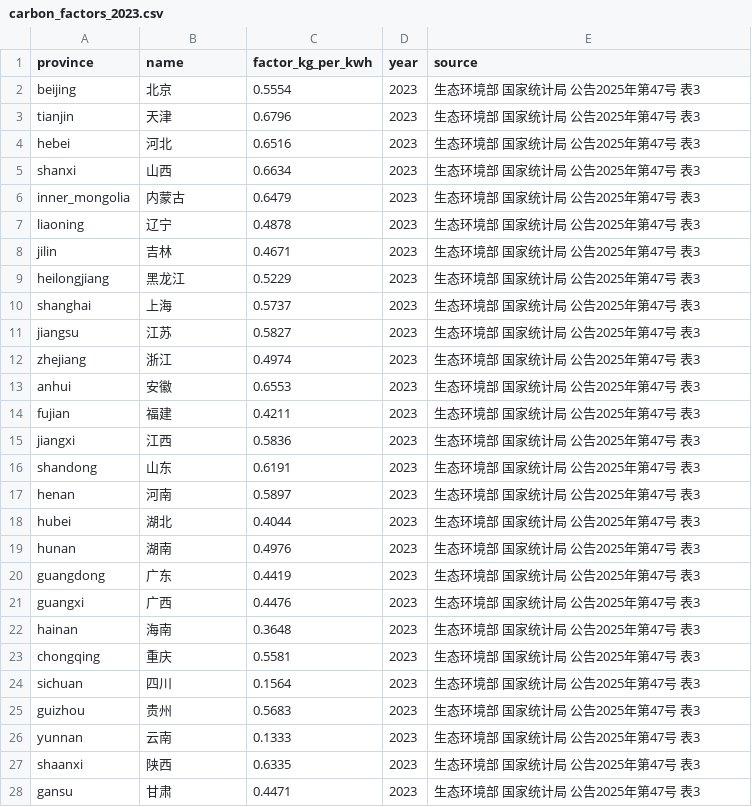
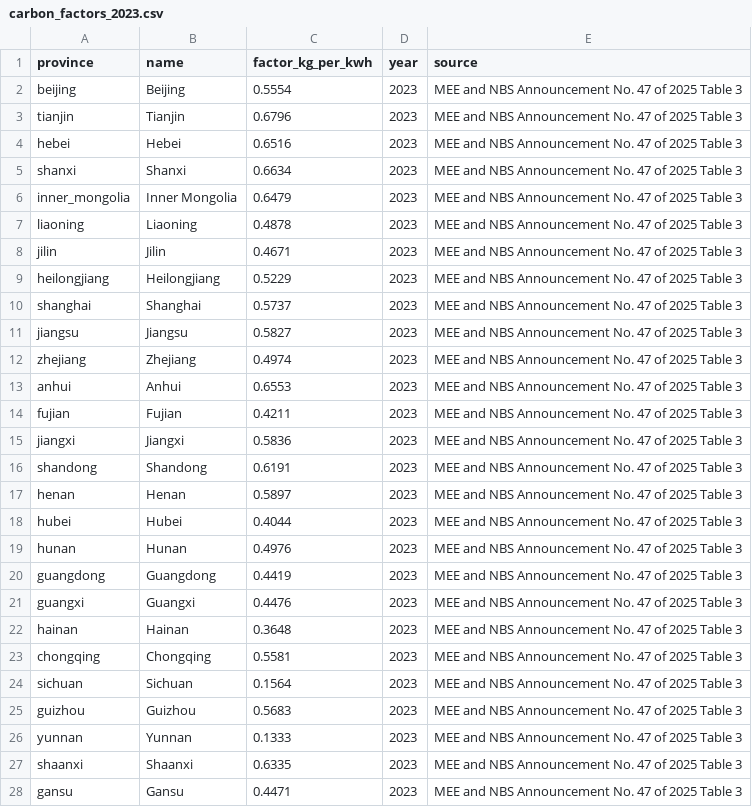
Before and after one commit to X1ngChui/cpc-platform, a CSV file: examples/datasets/cn_grid/carbon_factors_2023.csv, drawn as a sheet; only a part is shown; the diff covers the shown part only.

```diff
--- a/examples/datasets/cn_grid/carbon_factors_2023.csv
+++ b/examples/datasets/cn_grid/carbon_factors_2023.csv
@@ -1,28 +1,28 @@
 province,name,factor_kg_per_kwh,year,source
-beijing,北京,0.5554,2023,生态环境部 国家统计局 公告2025年第47号 表3
-tianjin,天津,0.6796,2023,生态环境部 国家统计局 公告2025年第47号 表3
-hebei,河北,0.6516,2023,生态环境部 国家统计局 公告2025年第47号 表3
-shanxi,山西,0.6634,2023,生态环境部 国家统计局 公告2025年第47号 表3
-inner_mongolia,内蒙古,0.6479,2023,生态环境部 国家统计局 公告2025年第47号 表3
-liaoning,辽宁,0.4878,2023,生态环境部 国家统计局 公告2025年第47号 表3
-jilin,吉林,0.4671,2023,生态环境部 国家统计局 公告2025年第47号 表3
-heilongjiang,黑龙江,0.5229,2023,生态环境部 国家统计局 公告2025年第47号 表3
-shanghai,上海,0.5737,2023,生态环境部 国家统计局 公告2025年第47号 表3
-jiangsu,江苏,0.5827,2023,生态环境部 国家统计局 公告2025年第47号 表3
-zhejiang,浙江,0.4974,2023,生态环境部 国家统计局 公告2025年第47号 表3
-anhui,安徽,0.6553,2023,生态环境部 国家统计局 公告2025年第47号 表3
-fujian,福建,0.4211,2023,生态环境部 国家统计局 公告2025年第47号 表3
-jiangxi,江西,0.5836,2023,生态环境部 国家统计局 公告2025年第47号 表3
-shandong,山东,0.6191,2023,生态环境部 国家统计局 公告2025年第47号 表3
-henan,河南,0.5897,2023,生态环境部 国家统计局 公告2025年第47号 表3
-hubei,湖北,0.4044,2023,生态环境部 国家统计局 公告2025年第47号 表3
-hunan,湖南,0.4976,2023,生态环境部 国家统计局 公告2025年第47号 表3
-guangdong,广东,0.4419,2023,生态环境部 国家统计局 公告2025年第47号 表3
-guangxi,广西,0.4476,2023,生态环境部 国家统计局 公告2025年第47号 表3
-hainan,海南,0.3648,2023,生态环境部 国家统计局 公告2025年第47号 表3
-chongqing,重庆,0.5581,2023,生态环境部 国家统计局 公告2025年第47号 表3
-sichuan,四川,0.1564,2023,生态环境部 国家统计局 公告2025年第47号 表3
-guizhou,贵州,0.5683,2023,生态环境部 国家统计局 公告2025年第47号 表3
-yunnan,云南,0.1333,2023,生态环境部 国家统计局 公告2025年第47号 表3
-shaanxi,陕西,0.6335,2023,生态环境部 国家统计局 公告2025年第47号 表3
-gansu,甘肃,0.4471,2023,生态环境部 国家统计局 公告2025年第47号 表3
+beijing,Beijing,0.5554,2023,MEE and NBS Announcement No. 47 of 2025 Table 3
+tianjin,Tianjin,0.6796,2023,MEE and NBS Announcement No. 47 of 2025 Table 3
+hebei,Hebei,0.6516,2023,MEE and NBS Announcement No. 47 of 2025 Table 3
+shanxi,Shanxi,0.6634,2023,MEE and NBS Announcement No. 47 of 2025 Table 3
+inner_mongolia,Inner Mongolia,0.6479,2023,MEE and NBS Announcement No. 47 of 2025 Table 3
+liaoning,Liaoning,0.4878,2023,MEE and NBS Announcement No. 47 of 2025 Table 3
+jilin,Jilin,0.4671,2023,MEE and NBS Announcement No. 47 of 2025 Table 3
+heilongjiang,Heilongjiang,0.5229,2023,MEE and NBS Announcement No. 47 of 2025 Table 3
+shanghai,Shanghai,0.5737,2023,MEE and NBS Announcement No. 47 of 2025 Table 3
+jiangsu,Jiangsu,0.5827,2023,MEE and NBS Announcement No. 47 of 2025 Table 3
+zhejiang,Zhejiang,0.4974,2023,MEE and NBS Announcement No. 47 of 2025 Table 3
+anhui,Anhui,0.6553,2023,MEE and NBS Announcement No. 47 of 2025 Table 3
+fujian,Fujian,0.4211,2023,MEE and NBS Announcement No. 47 of 2025 Table 3
+jiangxi,Jiangxi,0.5836,2023,MEE and NBS Announcement No. 47 of 2025 Table 3
+shandong,Shandong,0.6191,2023,MEE and NBS Announcement No. 47 of 2025 Table 3
+henan,Henan,0.5897,2023,MEE and NBS Announcement No. 47 of 2025 Table 3
+hubei,Hubei,0.4044,2023,MEE and NBS Announcement No. 47 of 2025 Table 3
+hunan,Hunan,0.4976,2023,MEE and NBS Announcement No. 47 of 2025 Table 3
+guangdong,Guangdong,0.4419,2023,MEE and NBS Announcement No. 47 of 2025 Table 3
+guangxi,Guangxi,0.4476,2023,MEE and NBS Announcement No. 47 of 2025 Table 3
+hainan,Hainan,0.3648,2023,MEE and NBS Announcement No. 47 of 2025 Table 3
+chongqing,Chongqing,0.5581,2023,MEE and NBS Announcement No. 47 of 2025 Table 3
+sichuan,Sichuan,0.1564,2023,MEE and NBS Announcement No. 47 of 2025 Table 3
+guizhou,Guizhou,0.5683,2023,MEE and NBS Announcement No. 47 of 2025 Table 3
+yunnan,Yunnan,0.1333,2023,MEE and NBS Announcement No. 47 of 2025 Table 3
+shaanxi,Shaanxi,0.6335,2023,MEE and NBS Announcement No. 47 of 2025 Table 3
+gansu,Gansu,0.4471,2023,MEE and NBS Announcement No. 47 of 2025 Table 3
```
Also changed, not shown: 6 edited cells elsewhere in this file, 33 other files.
